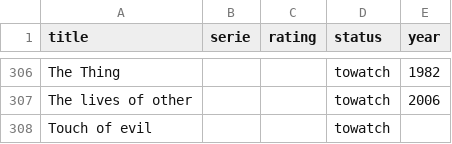
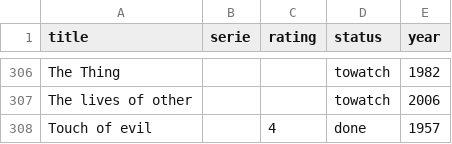
Before and after one commit to alexDarcy/blog, a CSV file: mng-data/movies.csv, drawn as a sheet; only a part is shown, gaps mark what is left out.

```diff
--- a/mng-data/movies.csv
+++ b/mng-data/movies.csv
@@ -307,2 +307,2 @@ The Thing,,,towatch,1982
 The lives of other,,,towatch,2006
-Touch of evil,,,towatch,
+Touch of evil,,4,done,1957
```
Also changed, not shown: 1 other file.
